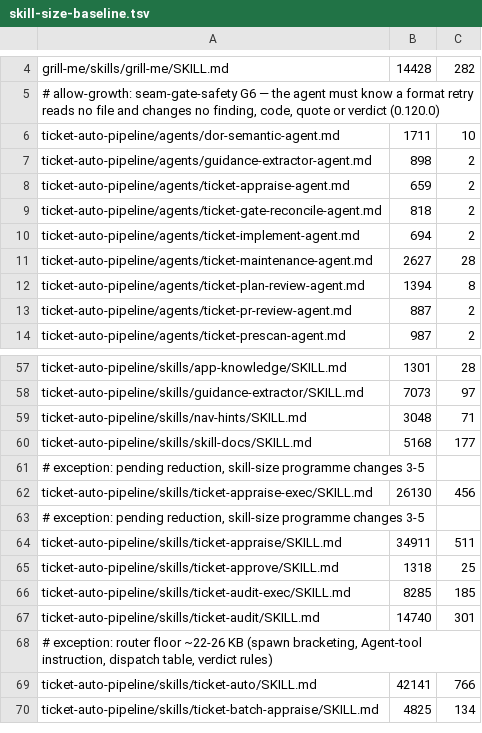
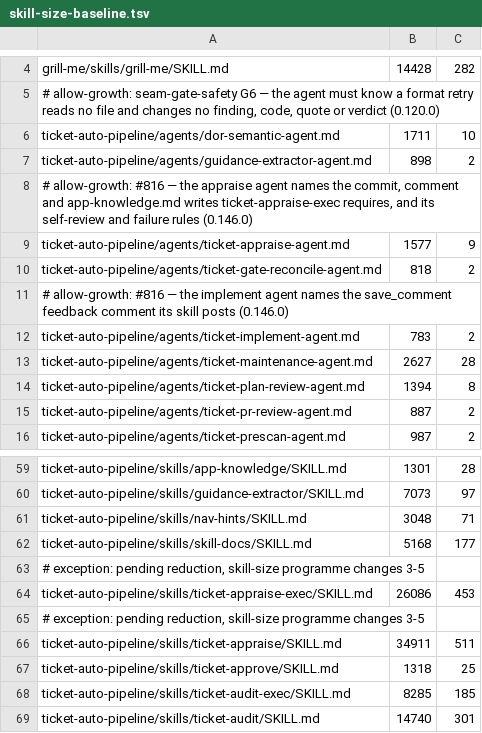
Before and after one commit to rogueprocess13/claude-plugins, a TSV file: scripts/skill-size-baseline.tsv, drawn as a sheet; only a part is shown, gaps mark what is left out; the shorter side is filled out with more unchanged rows.

```diff
--- a/scripts/skill-size-baseline.tsv
+++ b/scripts/skill-size-baseline.tsv
@@ -7,5 +7,7 @@ ticket-auto-pipeline/agents/dor-semantic-agent.md	1711	10
 ticket-auto-pipeline/agents/guidance-extractor-agent.md	898	2
-ticket-auto-pipeline/agents/ticket-appraise-agent.md	659	2
+# allow-growth: #816 — the appraise agent names the commit, comment and app-knowledge.md writes ticket-appraise-exec requires, and its self-review and failure rules (0.146.0)
+ticket-auto-pipeline/agents/ticket-appraise-agent.md	1577	9
 ticket-auto-pipeline/agents/ticket-gate-reconcile-agent.md	818	2
-ticket-auto-pipeline/agents/ticket-implement-agent.md	694	2
+# allow-growth: #816 — the implement agent names the save_comment feedback comment its skill posts (0.146.0)
+ticket-auto-pipeline/agents/ticket-implement-agent.md	783	2
 ticket-auto-pipeline/agents/ticket-maintenance-agent.md	2627	28
@@ -61,3 +63,3 @@ ticket-auto-pipeline/skills/skill-docs/SKILL.md	5168	177
 # exception: pending reduction, skill-size programme changes 3-5
-ticket-auto-pipeline/skills/ticket-appraise-exec/SKILL.md	26130	456
+ticket-auto-pipeline/skills/ticket-appraise-exec/SKILL.md	26086	453
 # exception: pending reduction, skill-size programme changes 3-5
```
Also changed, not shown: scripts/skill-context-baseline.tsv, 7 other files.
